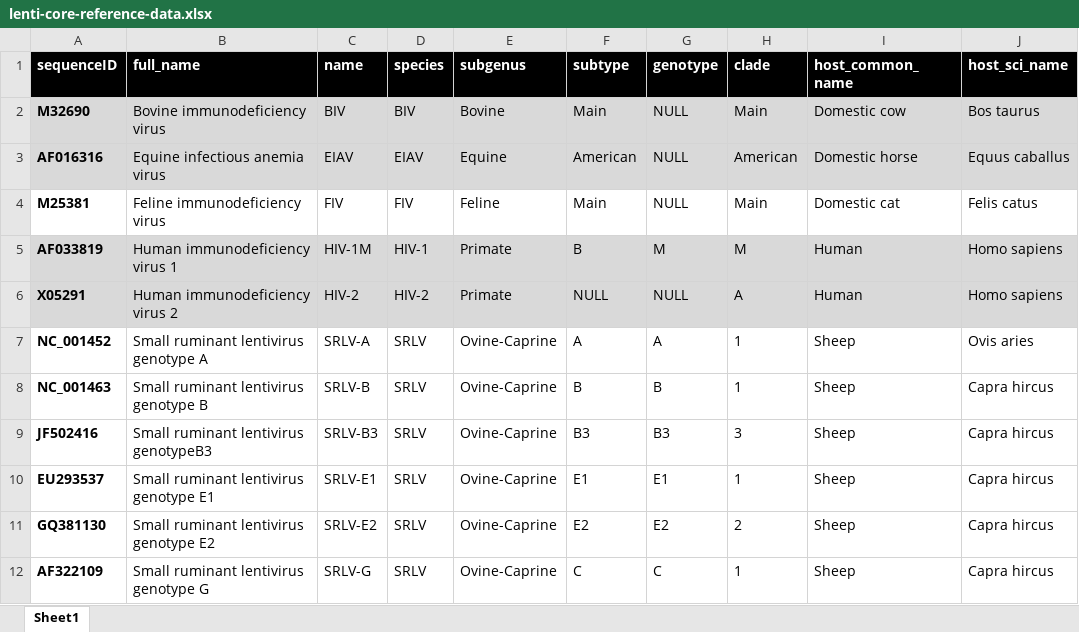
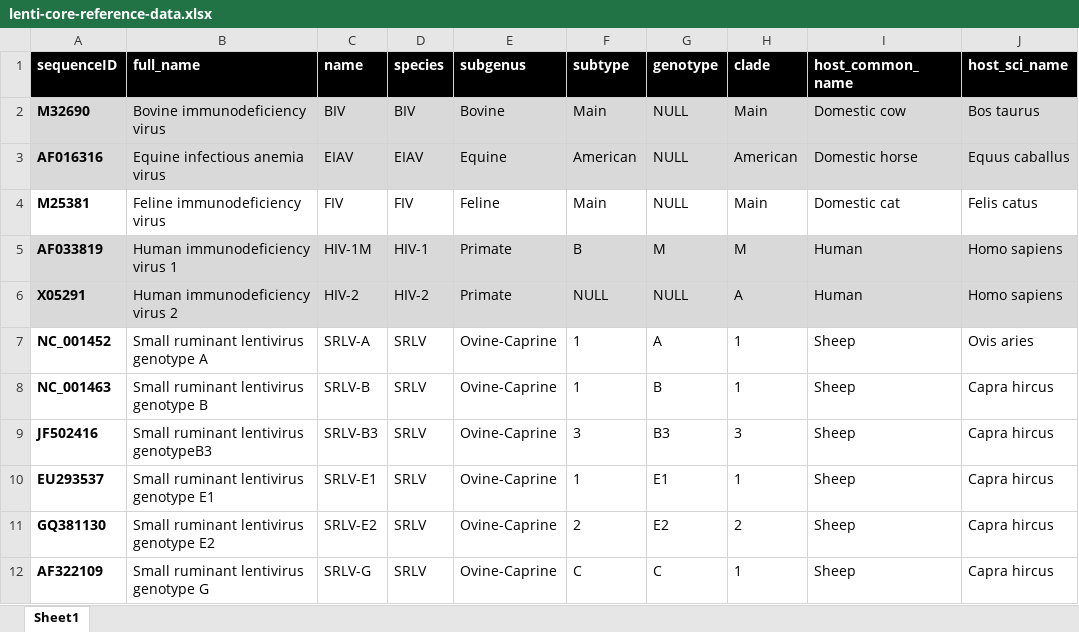
Before and after one commit to giffordlabcvr/Lentivirus-GLUE, an Excel workbook: tabular/core/lenti-core-reference-data.xlsx, sheet Sheet1, drawn as a sheet; only a part is shown; values as stored, in another font and other column widths than the file's, no borders; the diff names each change by its address in the sheet, - before the commit and + after, or states it on an @@ line.

```diff
--- a/tabular/core/lenti-core-reference-data.xlsx (sheet Sheet1)
+++ b/tabular/core/lenti-core-reference-data.xlsx (sheet Sheet1)
-F7 (subtype): A
+F7 (subtype): 1
-F8 (subtype): B
+F8 (subtype): 1
-F9 (subtype): B3
+F9 (subtype): 3
-F10 (subtype): E1
+F10 (subtype): 1
-F11 (subtype): E2
+F11 (subtype): 2
```
Also changed, not shown: tabular/extension/srlv-curated.xlsx, tabular/extension/srlv-refseqs.xlsx, 23 other files.
